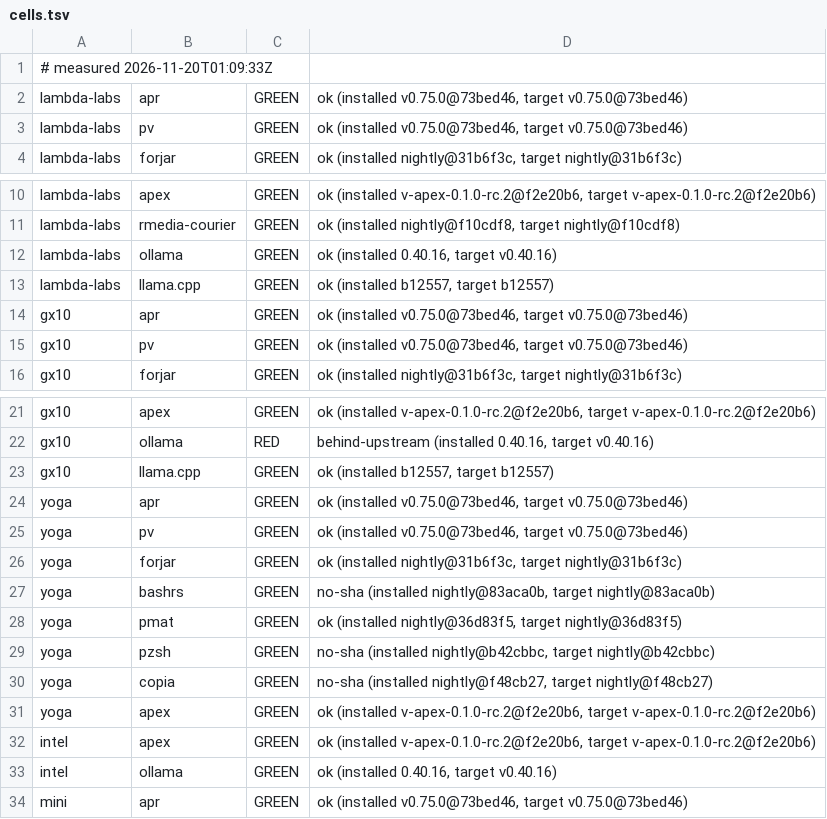
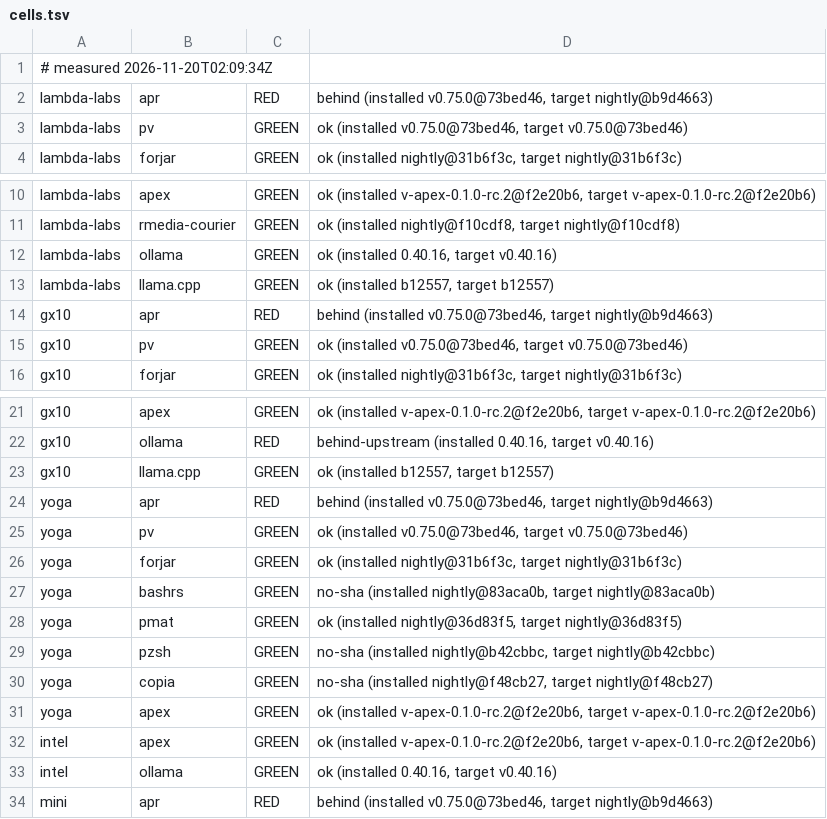
Before and after one commit to paiml/aprender, a TSV file: fleet/cells.tsv, drawn as a sheet; only a part is shown, gaps mark what is left out.

Commit message:
fleet cells 2026-11-20T02:09:34Z (fleet-drift)

```diff
--- a/fleet/cells.tsv
+++ b/fleet/cells.tsv
@@ -1,3 +1,3 @@
-# measured 2026-11-20T01:09:33Z
-lambda-labs	apr	GREEN	ok (installed v0.75.0@73bed46, target v0.75.0@73bed46)
+# measured 2026-11-20T02:09:34Z
+lambda-labs	apr	RED	behind (installed v0.75.0@73bed46, target nightly@b9d4663)
 lambda-labs	pv	GREEN	ok (installed v0.75.0@73bed46, target v0.75.0@73bed46)
@@ -13,3 +13,3 @@ lambda-labs	ollama	GREEN	ok (installed 0.40.16, target v0.40.16)
 lambda-labs	llama.cpp	GREEN	ok (installed b12557, target b12557)
-gx10	apr	GREEN	ok (installed v0.75.0@73bed46, target v0.75.0@73bed46)
+gx10	apr	RED	behind (installed v0.75.0@73bed46, target nightly@b9d4663)
 gx10	pv	GREEN	ok (installed v0.75.0@73bed46, target v0.75.0@73bed46)
@@ -23,3 +23,3 @@ gx10	ollama	RED	behind-upstream (installed 0.40.16, target v0.40.16)
 gx10	llama.cpp	GREEN	ok (installed b12557, target b12557)
-yoga	apr	GREEN	ok (installed v0.75.0@73bed46, target v0.75.0@73bed46)
+yoga	apr	RED	behind (installed v0.75.0@73bed46, target nightly@b9d4663)
 yoga	pv	GREEN	ok (installed v0.75.0@73bed46, target v0.75.0@73bed46)
@@ -33,2 +33,2 @@ intel	apex	GREEN	ok (installed v-apex-0.1.0-rc.2@f2e20b6, target v-apex-0.1.0-rc
 intel	ollama	GREEN	ok (installed 0.40.16, target v0.40.16)
-mini	apr	GREEN	ok (installed v0.75.0@73bed46, target v0.75.0@73bed46)
+mini	apr	RED	behind (installed v0.75.0@73bed46, target nightly@b9d4663)
```
